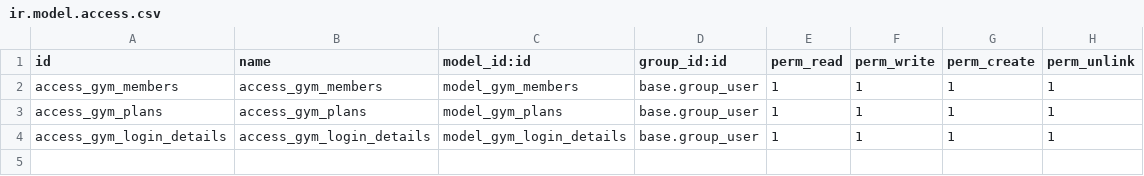
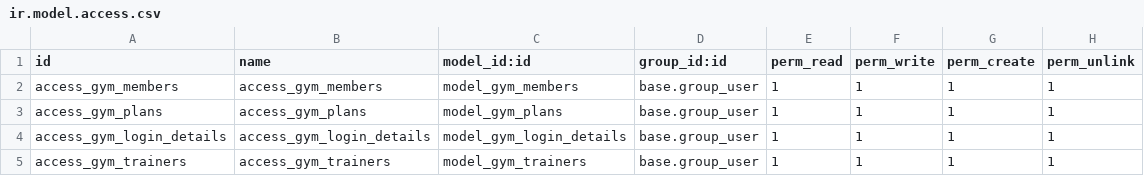
Before and after one commit to VanshKhatri594/Custom_Module, a CSV file: gym_management/security/ir.model.access.csv, drawn as a sheet.

```diff
--- a/gym_management/security/ir.model.access.csv
+++ b/gym_management/security/ir.model.access.csv
@@ -4 +4,2 @@ access_gym_plans,access_gym_plans,model_gym_plans,base.group_user,1,1,1,1
 access_gym_login_details,access_gym_login_details,model_gym_login_details,base.group_user,1,1,1,1
+access_gym_trainers,access_gym_trainers,model_gym_trainers,base.group_user,1,1,1,1
```
Also changed, not shown: 8 other files.
